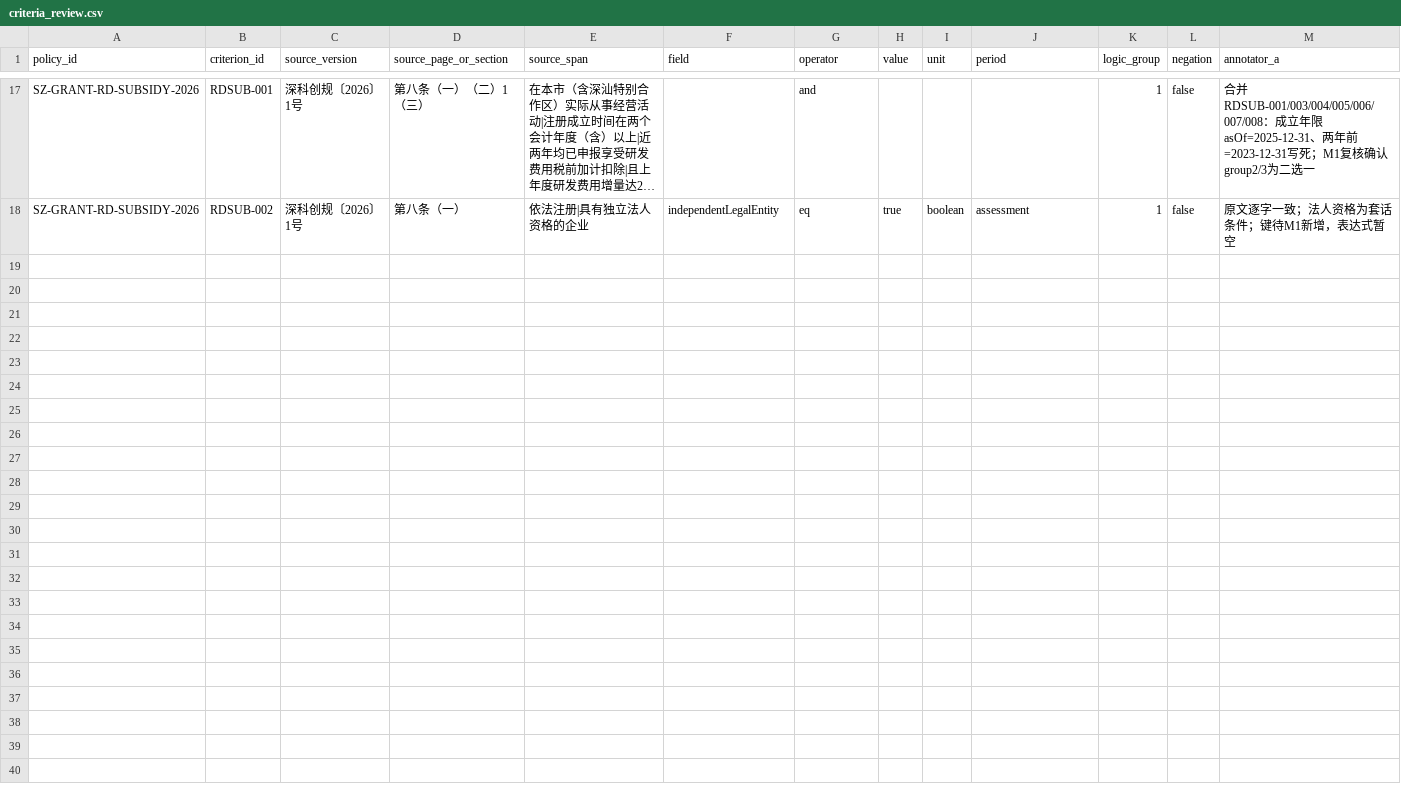
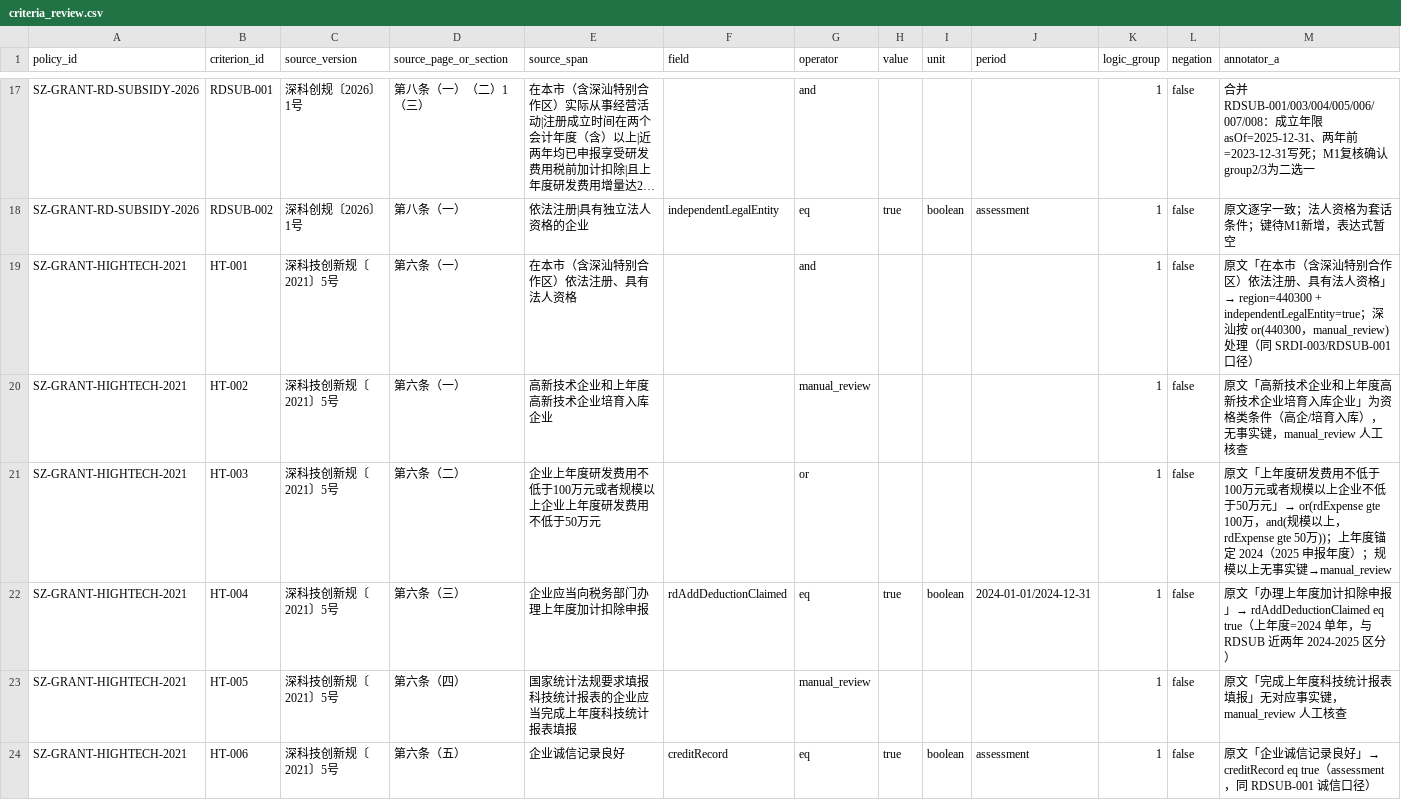
Before and after one commit to sgase233/huice, a CSV file: data/policies/criteria_review.csv, drawn as a sheet; only a part is shown, gaps mark what is left out; long unchanged cells end in …; rows hold the shown columns only; the diff names each change by its address in the sheet, - before the commit and + after, or states it on an @@ line.

Commit message:
数据：新增 HIGHTECH 第六条条款标注与来源正文，企业扩至 6 家并补单年加计扣除事实，标注规范补 manual_review 口径

```diff
--- a/data/policies/criteria_review.csv
+++ b/data/policies/criteria_review.csv
+row 19: SZ-GRANT-HIGHTECH-2021 | HT-001 | 深科技创新规〔2021〕5号 | 第六条（一） | 在本市（含深汕特别合作区）依法注册、具有法人资格 |  | and |  |  |  | 1 | false | 原文「在本市（含深汕特别合作区）依法注册、具有法人资格」→ region=440300 + independentLegalEntity=true；深汕按 or(440300，manual_review) 处理（同 SRDI-003/RDSUB-001 口径）
+row 20: SZ-GRANT-HIGHTECH-2021 | HT-002 | 深科技创新规〔2021〕5号 | 第六条（一） | 高新技术企业和上年度高新技术企业培育入库企业 |  | manual_review |  |  |  | 1 | false | 原文「高新技术企业和上年度高新技术企业培育入库企业」为资格类条件（高企/培育入库），无事实键，manual_review 人工核查
+row 21: SZ-GRANT-HIGHTECH-2021 | HT-003 | 深科技创新规〔2021〕5号 | 第六条（二） | 企业上年度研发费用不低于100万元或者规模以上企业上年度研发费用不低于50万元 |  | or |  |  |  | 1 | false | 原文「上年度研发费用不低于100万元或者规模以上企业不低于50万元」→ or(rdExpense gte 100万，and(规模以上，rdExpense gte 50万))；上年度锚定 2024（2025 申报年度）；规模以上无事实键→manual_review
+row 22: SZ-GRANT-HIGHTECH-2021 | HT-004 | 深科技创新规〔2021〕5号 | 第六条（三） | 企业应当向税务部门办理上年度加计扣除申报 | rdAddDeductionClaimed | eq | true | boolean | 2024-01-01/2024-12-31 | 1 | false | 原文「办理上年度加计扣除申报」→ rdAddDeductionClaimed eq true（上年度=2024 单年，与 RDSUB 近两年 2024-2025 区分）
+row 23: SZ-GRANT-HIGHTECH-2021 | HT-005 | 深科技创新规〔2021〕5号 | 第六条（四） | 国家统计法规要求填报科技统计报表的企业应当完成上年度科技统计报表填报 |  | manual_review |  |  |  | 1 | false | 原文「完成上年度科技统计报表填报」无对应事实键，manual_review 人工核查
+row 24: SZ-GRANT-HIGHTECH-2021 | HT-006 | 深科技创新规〔2021〕5号 | 第六条（五） | 企业诚信记录良好 | creditRecord | eq | true | boolean | assessment | 1 | false | 原文「企业诚信记录良好」→ creditRecord eq true（assessment，同 RDSUB-001 诚信口径）
```
Also changed, not shown: 3 other files.
